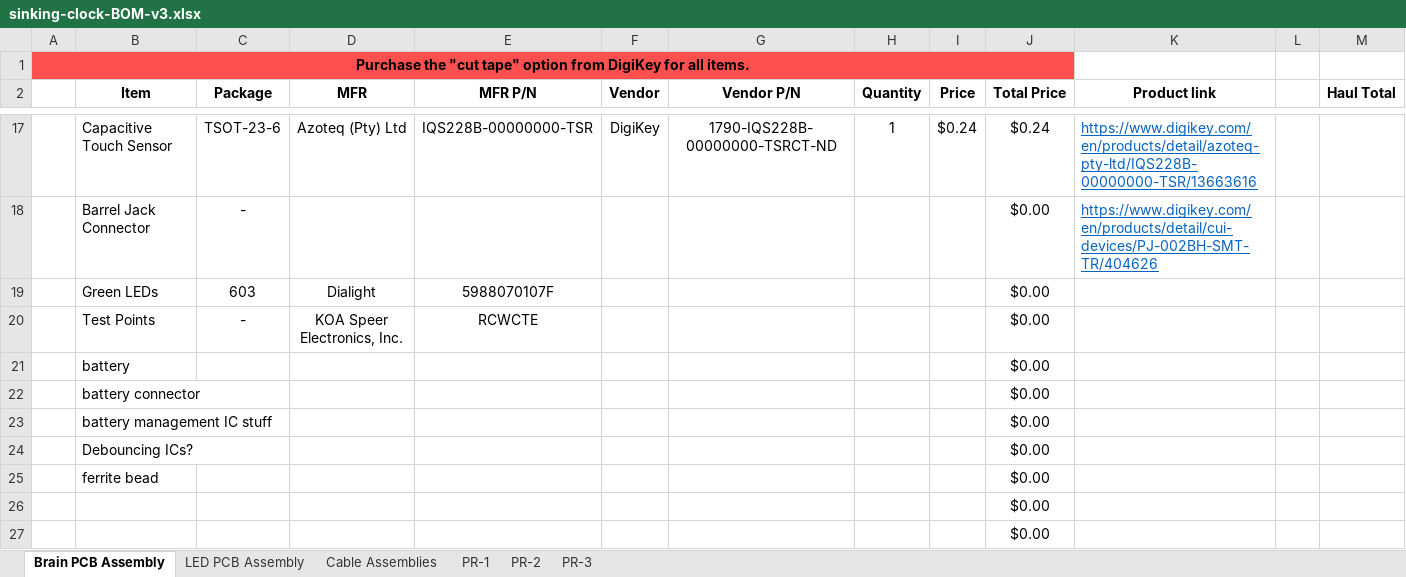
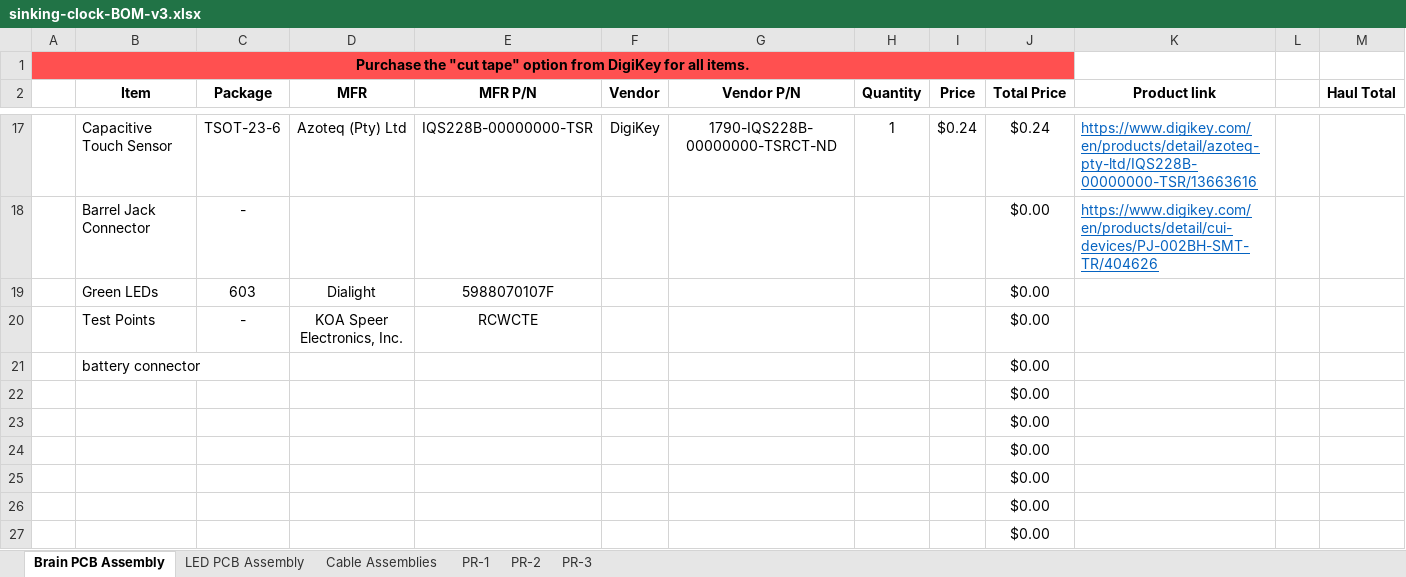
Before and after one commit to Markahofmeister/sinking-clock, an Excel workbook: BOMs/sinking-clock-BOM-v3.xlsx, sheet Brain PCB Assembly, drawn as a sheet; only a part is shown, gaps mark what is left out; values as stored, in another font and other column widths than the file's, no borders; removed rows and columns are numbered as before the commit, all else as after; the diff names each change by its address in the sheet, - before the commit and + after, or states it on an @@ line.

```diff
--- a/BOMs/sinking-clock-BOM-v3.xlsx (sheet Brain PCB Assembly)
+++ b/BOMs/sinking-clock-BOM-v3.xlsx (sheet Brain PCB Assembly)
-row 21:  | battery |  |  |  |  |  |  |  | $0.00
-B22 (Item): battery management IC stuff
+B22 (Item): (empty)
-B23 (Item): Debouncing ICs?
+B23 (Item): (empty)
-B24 (Item): ferrite bead
+B24 (Item): (empty)
+row 25:  |  |  |  |  |  |  |  |  | $0.00
```
Also changed, not shown: formulas that keep their value, 4 other files.
